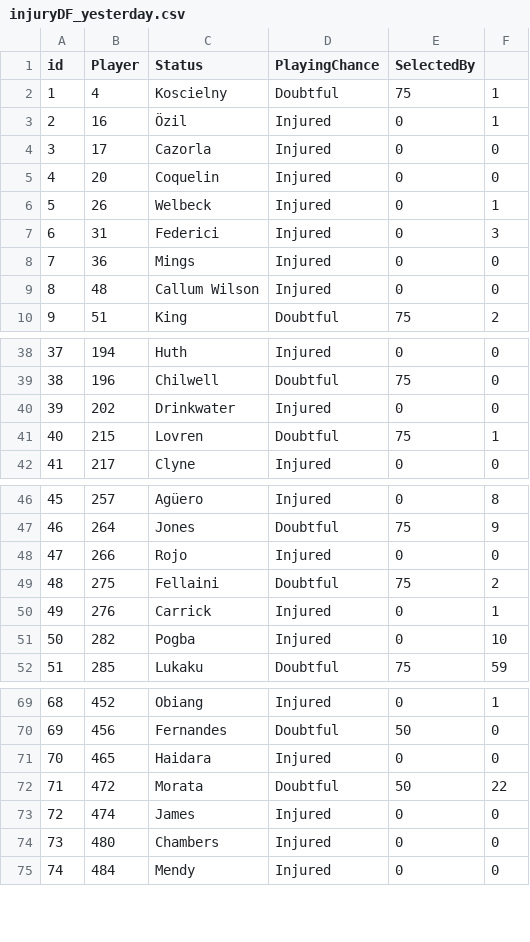
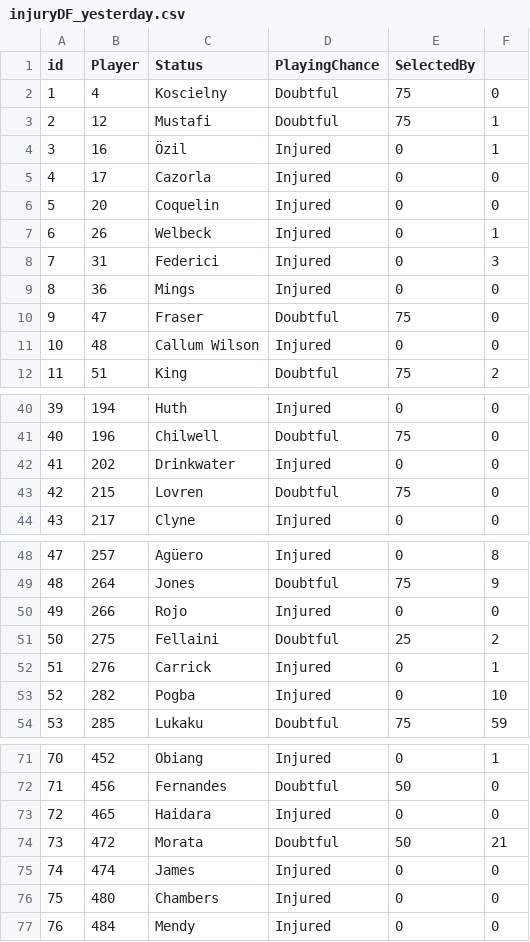
Before and after one commit to gpoudel/FPL-Analytics, a CSV file: fplBoardLive/data/injuryDF_yesterday.csv, drawn as a sheet; only a part is shown, gaps mark what is left out; addresses are those after the commit; the diff names each change by its address in the sheet, - before the commit and + after, or states it on an @@ line.

```diff
--- a/fplBoardLive/data/injuryDF_yesterday.csv
+++ b/fplBoardLive/data/injuryDF_yesterday.csv
-F2: 1
+F2: 0
+row 3: 2 | 12 | Mustafi | Doubtful | 75 | 1
@@ column A (id) renumbered from row 4 down @@
+row 10: 9 | 47 | Fraser | Doubtful | 75 | 0
-F43: 1
+F43: 0
-E51 (SelectedBy): 75
+E51 (SelectedBy): 25
-F74: 22
+F74: 21
```
Also changed, not shown: fplBoardLive/data/DailyPriceUpdate.csv, 10 other files.
